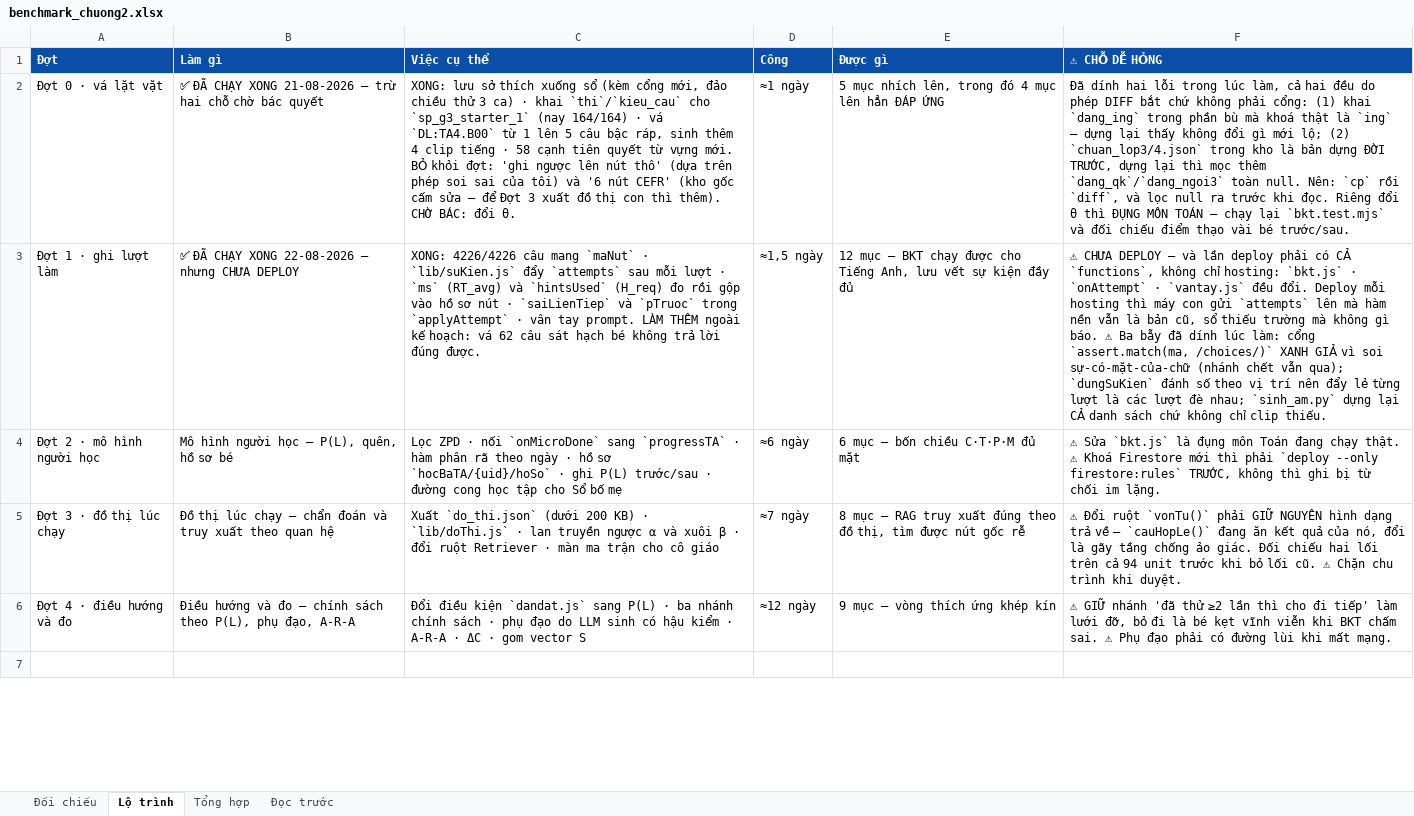
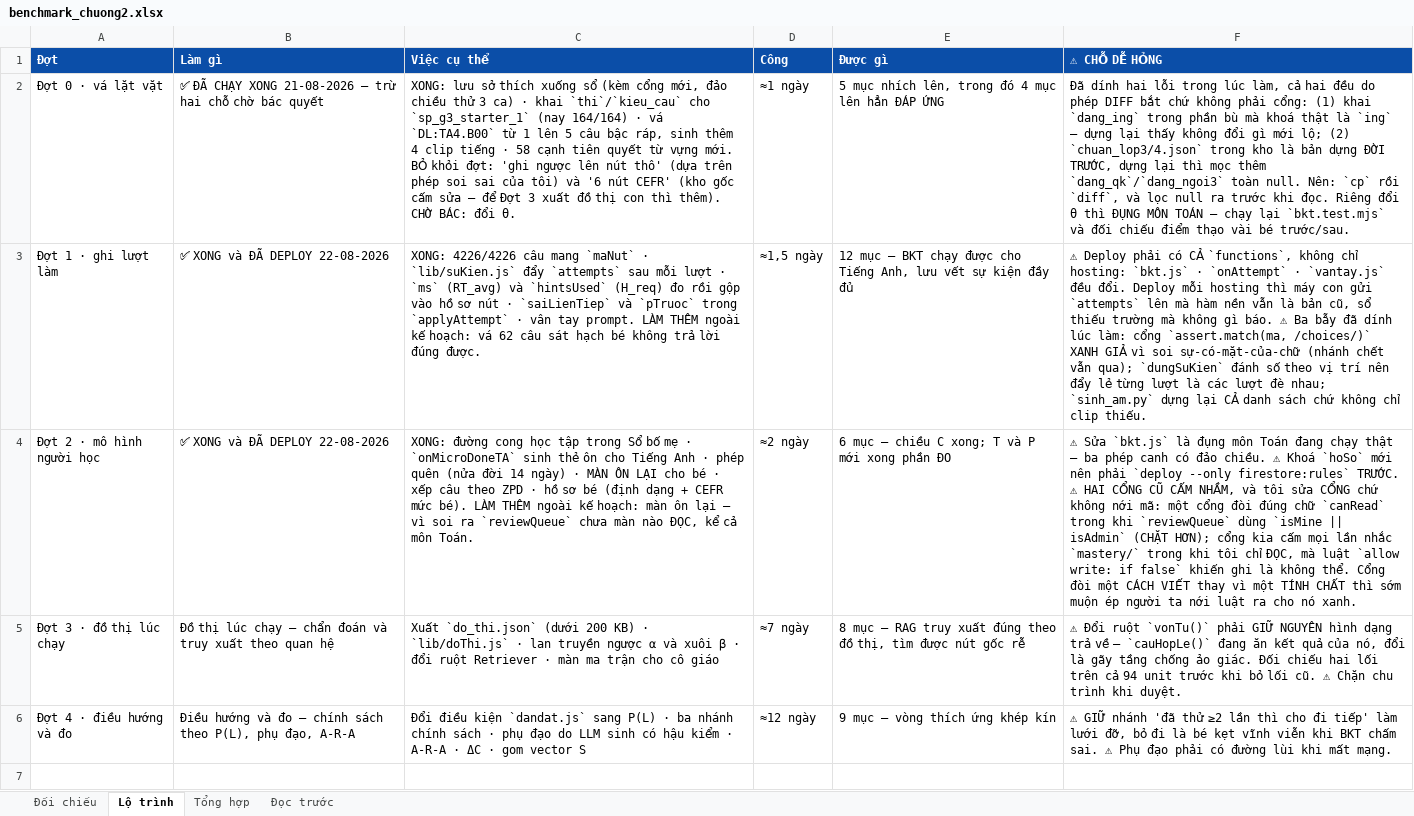
Before and after one commit to mobiluckvn/toan, an Excel workbook: docs/benchmark_chuong2.xlsx, sheet Lộ trình, drawn as a sheet; only a part is shown; values as stored, in another font and other column widths than the file's, no borders; the diff covers the shown part only; the diff names each change by its address in the sheet, - before the commit and + after, or states it on an @@ line.

```diff
--- a/docs/benchmark_chuong2.xlsx (sheet Lộ trình)
+++ b/docs/benchmark_chuong2.xlsx (sheet Lộ trình)
-B3 (Làm gì): ✅ ĐÃ CHẠY XONG 22-08-2026 — nhưng CHƯA DEPLOY
+B3 (Làm gì): ✅ XONG và ĐÃ DEPLOY 22-08-2026
-F3 (⚠ CHỖ DỄ HỎNG): ⚠ CHƯA DEPLOY — và lần deploy phải có…
+F3 (⚠ CHỖ DỄ HỎNG): ⚠ Deploy phải có…
-B4 (Làm gì): Mô hình người học — P(L), quên, hồ sơ bé
+B4 (Làm gì): ✅ XONG và ĐÃ DEPLOY 22-08-2026
-C4 (Việc cụ thể): Lọc ZPD · nối `onMicroDone` sang `progressTA` · hàm phân rã theo ngày · hồ sơ `hocBaTA/{uid}/hoSo` · ghi P(L) trước/sau · đường cong học tập cho Sổ bố mẹ
+C4 (Việc cụ thể): XONG: đường cong học tập trong Sổ bố mẹ · `onMicroDoneTA` sinh thẻ ôn cho Tiếng Anh · phép quên (nửa đời 14 ngày) · MÀN ÔN LẠI cho bé · xếp câu theo ZPD · hồ sơ bé (định dạng + CEFR mức bé). LÀM THÊM ngoài kế hoạch: màn ôn lại — vì soi ra `reviewQueue` chưa màn nào ĐỌC, kể cả môn Toán.
-D4 (Công): ≈6 ngày
+D4 (Công): ≈2 ngày
-E4 (Được gì): 6 mục — bốn chiều C·T·P·M đủ mặt
+E4 (Được gì): 6 mục — chiều C xong; T và P mới xong phần ĐO
-F4 (⚠ CHỖ DỄ HỎNG): …đang chạy thật. ⚠ Khoá Firestore mới thì phải `deploy --only firestore:rules` TRƯỚC, không thì ghi bị từ chối im lặng.
+F4 (⚠ CHỖ DỄ HỎNG): …đang chạy thật — ba phép canh có đảo chiều. ⚠ Khoá `hoSo` mới nên phải `deploy --only firestore:rules` TRƯỚC. ⚠ HAI CỔNG CŨ CẤM NHẦM, và tôi sửa CỔNG chứ không nới mã: một cổng đòi đúng chữ `canRead` trong khi `reviewQueue` dùng `isMine || isAdmin` (CHẶT HƠN); cổng kia cấm mọi lần nhắc `mastery/` trong khi tôi chỉ ĐỌC, mà luật `allow write: if false` khiến ghi là không thể. Cổng đòi một CÁCH VIẾT thay vì một TÍNH CHẤT thì sớm muộn ép người ta nới luật ra cho nó xanh.
```
Also changed, not shown: 2 edited cells elsewhere in this sheet, sheet Đối chiếu, sheet Tổng hợp, sheet Đọc trước, 1 other file.
